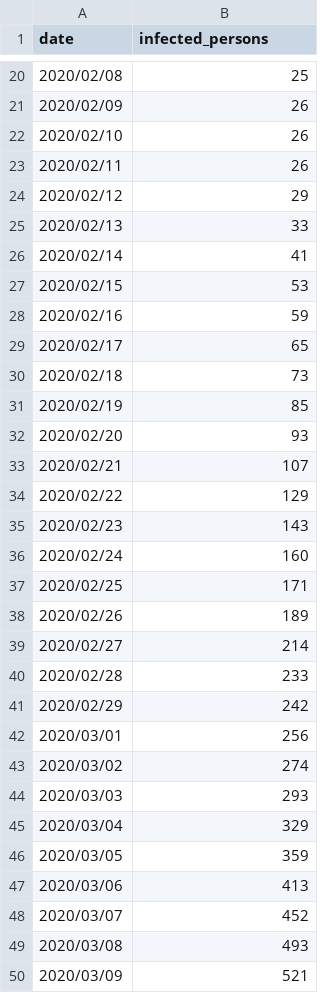
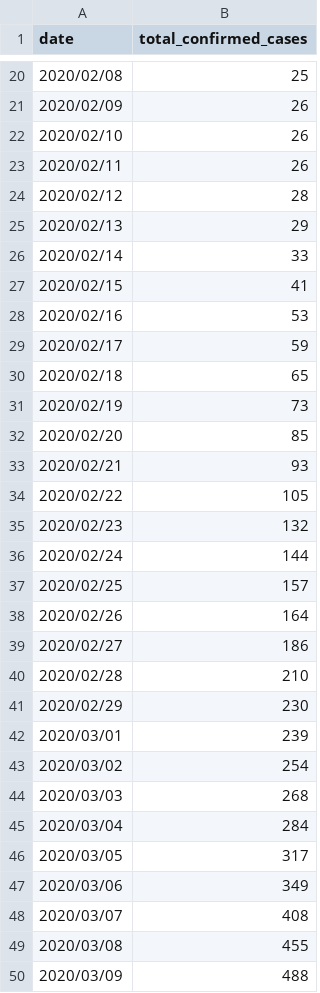
Before and after one commit to heishi1HUMANITY/machine_learning_practice, a CSV file: patient.csv, drawn as a sheet; only a part is shown, gaps mark what is left out; the diff covers the shown part only.

```diff
--- a/patient.csv
+++ b/patient.csv
@@ -1 +1 @@
-date,infected_persons
+date,total_confirmed_cases
@@ -23,28 +23,28 @@ date,infected_persons
 2020/02/11,26
-2020/02/12,29
-2020/02/13,33
-2020/02/14,41
-2020/02/15,53
-2020/02/16,59
-2020/02/17,65
-2020/02/18,73
-2020/02/19,85
-2020/02/20,93
-2020/02/21,107
-2020/02/22,129
-2020/02/23,143
-2020/02/24,160
-2020/02/25,171
-2020/02/26,189
-2020/02/27,214
-2020/02/28,233
-2020/02/29,242
-2020/03/01,256
-2020/03/02,274
-2020/03/03,293
-2020/03/04,329
-2020/03/05,359
-2020/03/06,413
-2020/03/07,452
-2020/03/08,493
-2020/03/09,521
+2020/02/12,28
+2020/02/13,29
+2020/02/14,33
+2020/02/15,41
+2020/02/16,53
+2020/02/17,59
+2020/02/18,65
+2020/02/19,73
+2020/02/20,85
+2020/02/21,93
+2020/02/22,105
+2020/02/23,132
+2020/02/24,144
+2020/02/25,157
+2020/02/26,164
+2020/02/27,186
+2020/02/28,210
+2020/02/29,230
+2020/03/01,239
+2020/03/02,254
+2020/03/03,268
+2020/03/04,284
+2020/03/05,317
+2020/03/06,349
+2020/03/07,408
+2020/03/08,455
+2020/03/09,488
```
Also changed, not shown: 1 added row and 33 edited cells elsewhere in this file, 3 other files.
